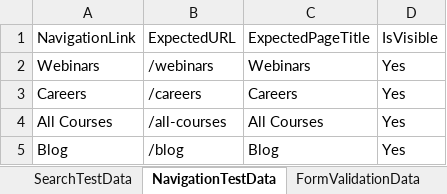
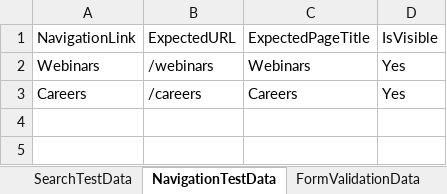
Before and after one commit to falcaozane/edureka-automation-testing, an Excel workbook: target/test-classes/ExcelData/Data.xlsx, sheet NavigationTestData, drawn as a sheet; values as stored, in another font and other column widths than the file's, no borders; the diff names each change by its address in the sheet, - before the commit and + after, or states it on an @@ line.

Commit message:
data provider done in dummytest1

```diff
--- a/target/test-classes/ExcelData/Data.xlsx (sheet NavigationTestData)
+++ b/target/test-classes/ExcelData/Data.xlsx (sheet NavigationTestData)
-row 4: All Courses | /all-courses | All Courses | Yes
-row 5: Blog | /blog | Blog | Yes
```
Also changed, not shown: sheet SearchTestData, sheet JobApplicationData, other sheet tabs, 18 other files.
